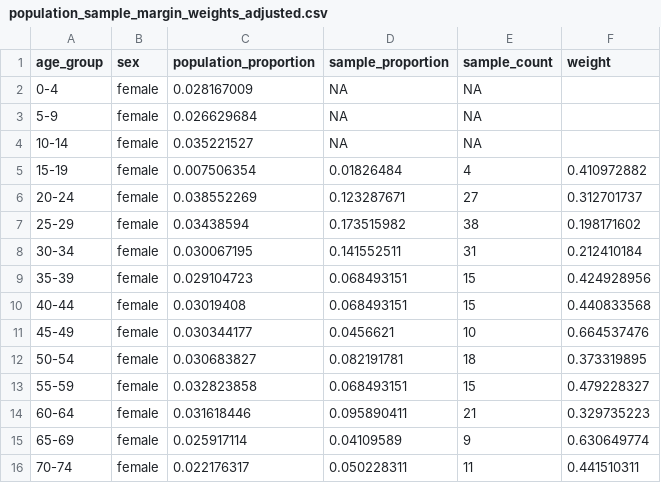
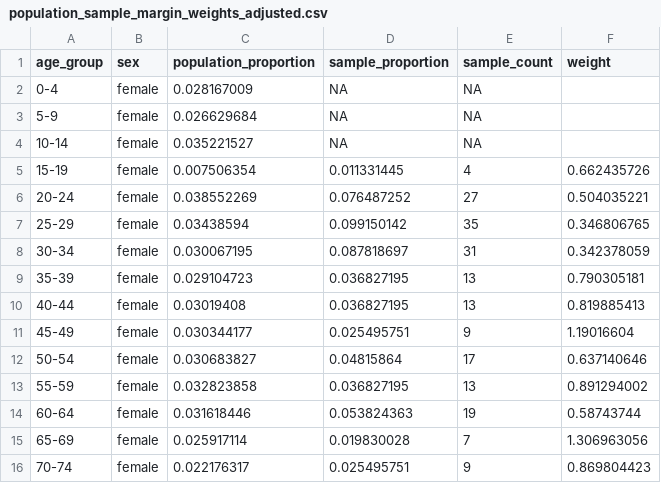
Before and after one commit to sydneyrilum/KelpWanted-Survey-Data-Analysis, a CSV file: data/census/population_sample_margin_weights_adjusted.csv, drawn as a sheet; only a part is shown; the diff covers the shown part only.

Commit message:
fixed sample proportion weighted data

```diff
--- a/data/census/population_sample_margin_weights_adjusted.csv
+++ b/data/census/population_sample_margin_weights_adjusted.csv
@@ -5,12 +5,12 @@
-15-19,female,0.007506354,0.01826484,4,0.410972882
-20-24,female,0.038552269,0.123287671,27,0.312701737
-25-29,female,0.03438594,0.173515982,38,0.198171602
-30-34,female,0.030067195,0.141552511,31,0.212410184
-35-39,female,0.029104723,0.068493151,15,0.424928956
-40-44,female,0.03019408,0.068493151,15,0.440833568
-45-49,female,0.030344177,0.0456621,10,0.664537476
-50-54,female,0.030683827,0.082191781,18,0.373319895
-55-59,female,0.032823858,0.068493151,15,0.479228327
-60-64,female,0.031618446,0.095890411,21,0.329735223
-65-69,female,0.025917114,0.04109589,9,0.630649774
-70-74,female,0.022176317,0.050228311,11,0.441510311
+15-19,female,0.007506354,0.011331445,4,0.662435726,,,,,,
+20-24,female,0.038552269,0.076487252,27,0.504035221,,,,,,
+25-29,female,0.03438594,0.099150142,35,0.346806765,,,,,,
+30-34,female,0.030067195,0.087818697,31,0.342378059,,,,,,
+35-39,female,0.029104723,0.036827195,13,0.790305181,,,,,,
+40-44,female,0.03019408,0.036827195,13,0.819885413,,,,,,
+45-49,female,0.030344177,0.025495751,9,1.19016604,,,,,,
+50-54,female,0.030683827,0.04815864,17,0.637140646,,,,,,
+55-59,female,0.032823858,0.036827195,13,0.891294002,,,,,,
+60-64,female,0.031618446,0.053824363,19,0.58743744,,,,,,
+65-69,female,0.025917114,0.019830028,7,1.306963056,,,,,,
+70-74,female,0.022176317,0.025495751,9,0.869804423,,,,,,
```
Also changed, not shown: 40 edited cells elsewhere in this file, data/census/sample_margin.csv, data/survey_data_tidy_sbv_filtered.csv, 3 other files.
